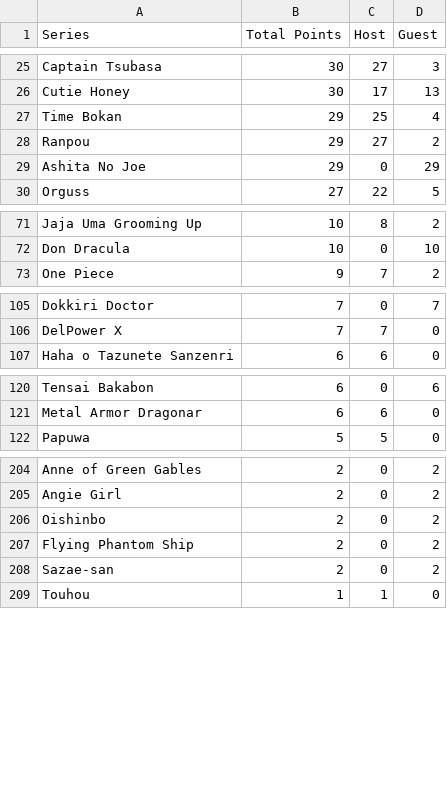
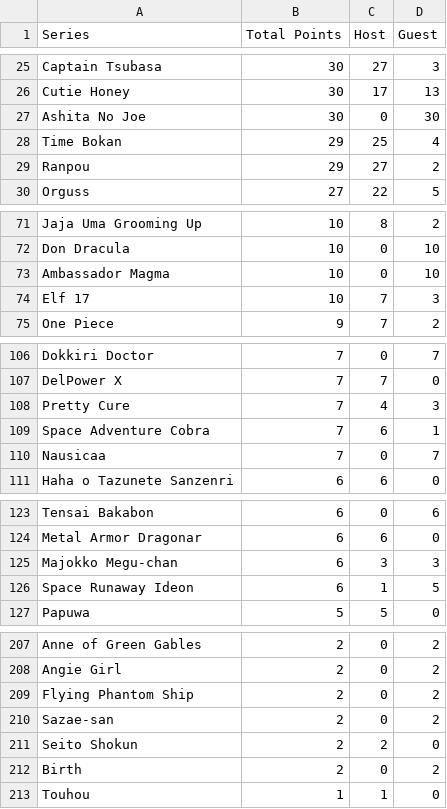
Before and after one commit to CoolTaff12/DAICON4EVER, a CSV file: fileStorage/Top_Series_List.csv, drawn as a sheet; only a part is shown, gaps mark what is left out; the diff covers the shown part only.

```diff
--- a/fileStorage/Top_Series_List.csv
+++ b/fileStorage/Top_Series_List.csv
@@ -26,5 +26,5 @@
 "Cutie Honey","30","17","13"
+"Ashita No Joe","30","0","30"
 "Time Bokan","29","25","4"
 "Ranpou","29","27","2"
-"Ashita No Joe","29","0","29"
 "Orguss","27","22","5"
@@ -72,2 +72,4 @@
 "Don Dracula","10","0","10"
+"Ambassador Magma","10","0","10"
+"Elf 17","10","7","3"
 "One Piece","9","7","2"
@@ -106,2 +107,5 @@
 "DelPower X","7","7","0"
+"Pretty Cure","7","4","3"
+"Space Adventure Cobra","7","6","1"
+"Nausicaa","7","0","7"
 "Haha o Tazunete Sanzenri","6","6","0"
@@ -121,2 +124,4 @@
 "Metal Armor Dragonar","6","6","0"
+"Majokko Megu-chan","6","3","3"
+"Space Runaway Ideon","6","1","5"
 "Papuwa","5","5","0"
@@ -205,5 +208,6 @@
 "Angie Girl","2","0","2"
-"Oishinbo","2","0","2"
 "Flying Phantom Ship","2","0","2"
 "Sazae-san","2","0","2"
+"Seito Shokun","2","2","0"
+"Birth","2","0","2"
 "Touhou","1","1","0"
```
Also changed, not shown: 14 added rows, 18 removed rows and 11 edited cells elsewhere in this file, fileStorage/Evidence_export.csv, 7 other files.
